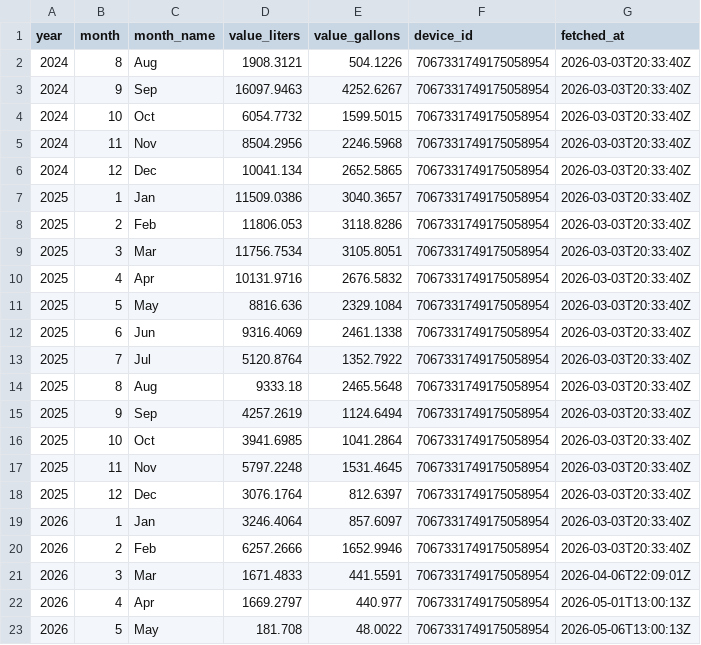
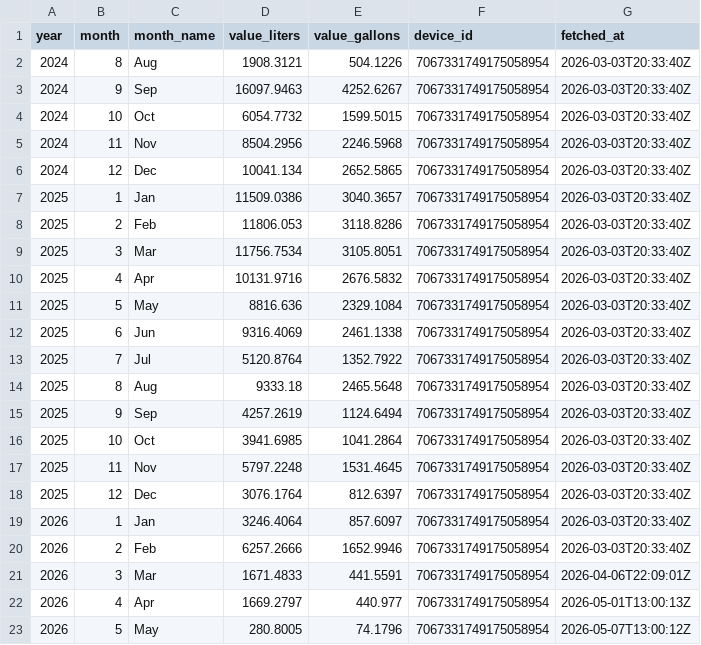
Before and after one commit to sugarsmax/water-flume, a CSV file: water_usage_monthly.csv, drawn as a sheet.

```diff
--- a/water_usage_monthly.csv
+++ b/water_usage_monthly.csv
@@ -22,2 +22,2 @@ year,month,month_name,value_liters,value_gallons,device_id,fetched_at
 2026,4,Apr,1669.2797,440.977,7067331749175058954,2026-05-01T13:00:13Z
-2026,5,May,181.708,48.0022,7067331749175058954,2026-05-06T13:00:13Z
+2026,5,May,280.8005,74.1796,7067331749175058954,2026-05-07T13:00:12Z
```
Also changed, not shown: water_usage.csv, 1 other file.
